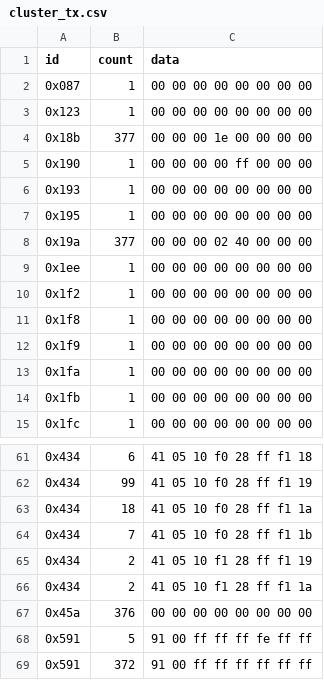
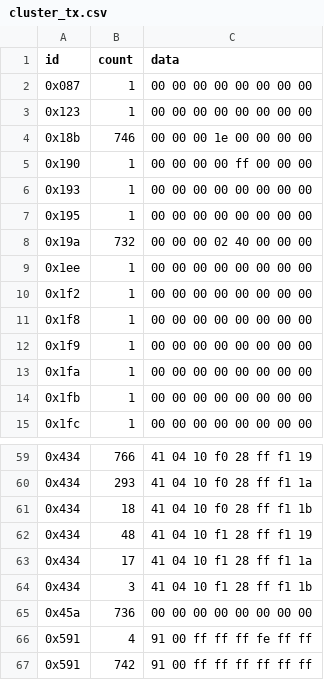
Before and after one commit to EricTurner3/s550-canbus, a CSV file: cluster_tx.csv, drawn as a sheet; only a part is shown, gaps mark what is left out; the diff covers the shown part only.

```diff
--- a/cluster_tx.csv
+++ b/cluster_tx.csv
@@ -3,3 +3,3 @@ id,count,data
 0x123,1,00 00 00 00 00 00 00 00
-0x18b,377,00 00 00 1e 00 00 00 00
+0x18b,746,00 00 00 1e 00 00 00 00
 0x190,1,00 00 00 00 ff 00 00 00
@@ -7,3 +7,3 @@ id,count,data
 0x195,1,00 00 00 00 00 00 00 00
-0x19a,377,00 00 00 02 40 00 00 00
+0x19a,732,00 00 00 02 40 00 00 00
 0x1ee,1,00 00 00 00 00 00 00 00
@@ -61,9 +59,9 @@ id,count,data
-0x434,6,41 05 10 f0 28 ff f1 18
-0x434,99,41 05 10 f0 28 ff f1 19
-0x434,18,41 05 10 f0 28 ff f1 1a
-0x434,7,41 05 10 f0 28 ff f1 1b
-0x434,2,41 05 10 f1 28 ff f1 19
-0x434,2,41 05 10 f1 28 ff f1 1a
-0x45a,376,00 00 00 00 00 00 00 00
-0x591,5,91 00 ff ff ff fe ff ff
-0x591,372,91 00 ff ff ff ff ff ff
+0x434,766,41 04 10 f0 28 ff f1 19
+0x434,293,41 04 10 f0 28 ff f1 1a
+0x434,18,41 04 10 f0 28 ff f1 1b
+0x434,48,41 04 10 f1 28 ff f1 19
+0x434,17,41 04 10 f1 28 ff f1 1a
+0x434,3,41 04 10 f1 28 ff f1 1b
+0x45a,736,00 00 00 00 00 00 00 00
+0x591,4,91 00 ff ff ff fe ff ff
+0x591,742,91 00 ff ff ff ff ff ff
```
Also changed, not shown: 2 removed rows and 49 edited cells elsewhere in this file, 9 other files.
